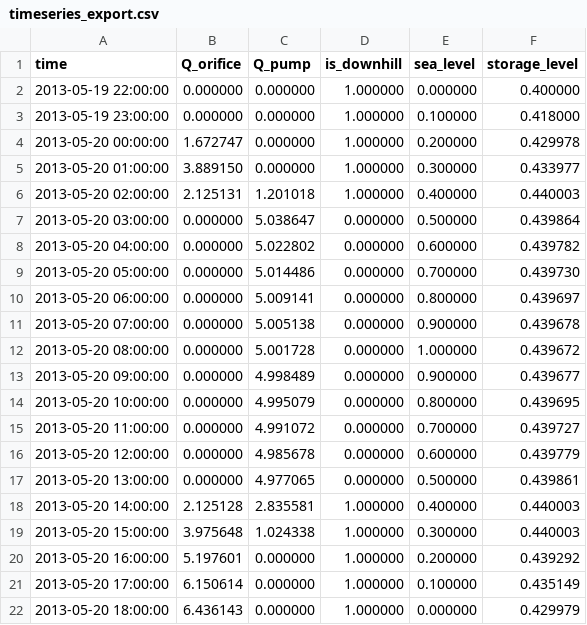
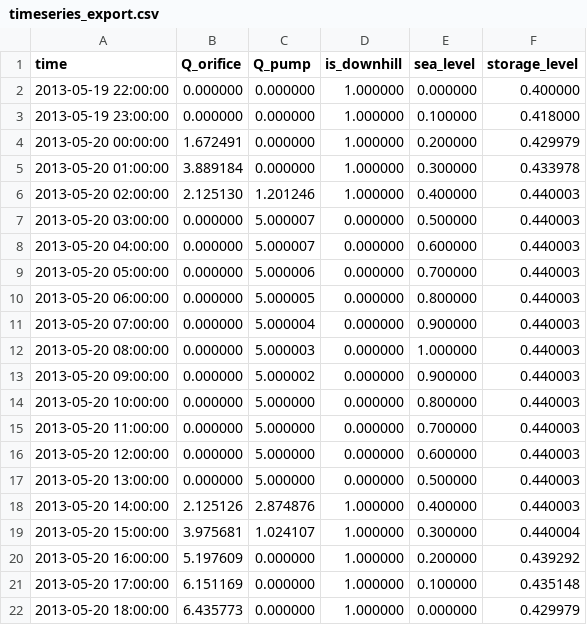
Before and after one commit to vdwees/rtc-tools, a CSV file: examples/goal_programming/output/timeseries_export.csv, drawn as a sheet.

```diff
--- a/examples/goal_programming/output/timeseries_export.csv
+++ b/examples/goal_programming/output/timeseries_export.csv
@@ -3,20 +3,20 @@ time,Q_orifice,Q_pump,is_downhill,sea_level,storage_level
 2013-05-19 23:00:00,0.000000,0.000000,1.000000,0.100000,0.418000
-2013-05-20 00:00:00,1.672747,0.000000,1.000000,0.200000,0.429978
-2013-05-20 01:00:00,3.889150,0.000000,1.000000,0.300000,0.433977
-2013-05-20 02:00:00,2.125131,1.201018,1.000000,0.400000,0.440003
-2013-05-20 03:00:00,0.000000,5.038647,0.000000,0.500000,0.439864
-2013-05-20 04:00:00,0.000000,5.022802,0.000000,0.600000,0.439782
-2013-05-20 05:00:00,0.000000,5.014486,0.000000,0.700000,0.439730
-2013-05-20 06:00:00,0.000000,5.009141,0.000000,0.800000,0.439697
-2013-05-20 07:00:00,0.000000,5.005138,0.000000,0.900000,0.439678
-2013-05-20 08:00:00,0.000000,5.001728,0.000000,1.000000,0.439672
-2013-05-20 09:00:00,0.000000,4.998489,0.000000,0.900000,0.439677
-2013-05-20 10:00:00,0.000000,4.995079,0.000000,0.800000,0.439695
-2013-05-20 11:00:00,0.000000,4.991072,0.000000,0.700000,0.439727
-2013-05-20 12:00:00,0.000000,4.985678,0.000000,0.600000,0.439779
-2013-05-20 13:00:00,0.000000,4.977065,0.000000,0.500000,0.439861
-2013-05-20 14:00:00,2.125128,2.835581,1.000000,0.400000,0.440003
-2013-05-20 15:00:00,3.975648,1.024338,1.000000,0.300000,0.440003
-2013-05-20 16:00:00,5.197601,0.000000,1.000000,0.200000,0.439292
-2013-05-20 17:00:00,6.150614,0.000000,1.000000,0.100000,0.435149
-2013-05-20 18:00:00,6.436143,0.000000,1.000000,0.000000,0.429979
+2013-05-20 00:00:00,1.672491,0.000000,1.000000,0.200000,0.429979
+2013-05-20 01:00:00,3.889184,0.000000,1.000000,0.300000,0.433978
+2013-05-20 02:00:00,2.125130,1.201246,1.000000,0.400000,0.440003
+2013-05-20 03:00:00,0.000000,5.000007,0.000000,0.500000,0.440003
+2013-05-20 04:00:00,0.000000,5.000007,0.000000,0.600000,0.440003
+2013-05-20 05:00:00,0.000000,5.000006,0.000000,0.700000,0.440003
+2013-05-20 06:00:00,0.000000,5.000005,0.000000,0.800000,0.440003
+2013-05-20 07:00:00,0.000000,5.000004,0.000000,0.900000,0.440003
+2013-05-20 08:00:00,0.000000,5.000003,0.000000,1.000000,0.440003
+2013-05-20 09:00:00,0.000000,5.000002,0.000000,0.900000,0.440003
+2013-05-20 10:00:00,0.000000,5.000000,0.000000,0.800000,0.440003
+2013-05-20 11:00:00,0.000000,5.000000,0.000000,0.700000,0.440003
+2013-05-20 12:00:00,0.000000,5.000000,0.000000,0.600000,0.440003
+2013-05-20 13:00:00,0.000000,5.000000,0.000000,0.500000,0.440003
+2013-05-20 14:00:00,2.125126,2.874876,1.000000,0.400000,0.440003
+2013-05-20 15:00:00,3.975681,1.024107,1.000000,0.300000,0.440004
+2013-05-20 16:00:00,5.197609,0.000000,1.000000,0.200000,0.439292
+2013-05-20 17:00:00,6.151169,0.000000,1.000000,0.100000,0.435148
+2013-05-20 18:00:00,6.435773,0.000000,1.000000,0.000000,0.429979
```
Also changed, not shown: examples/mixed_integer/output/timeseries_export.csv, 4 other files.
